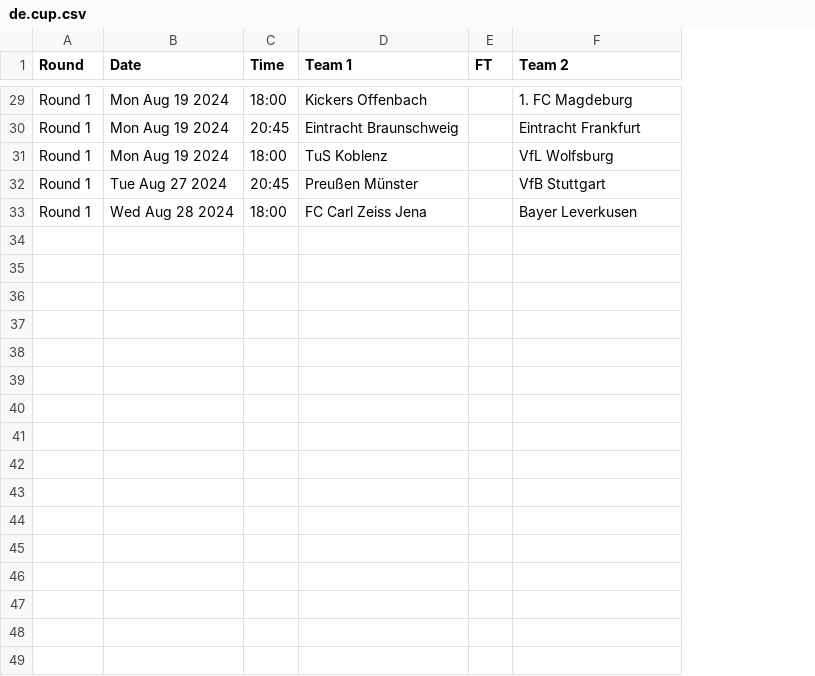
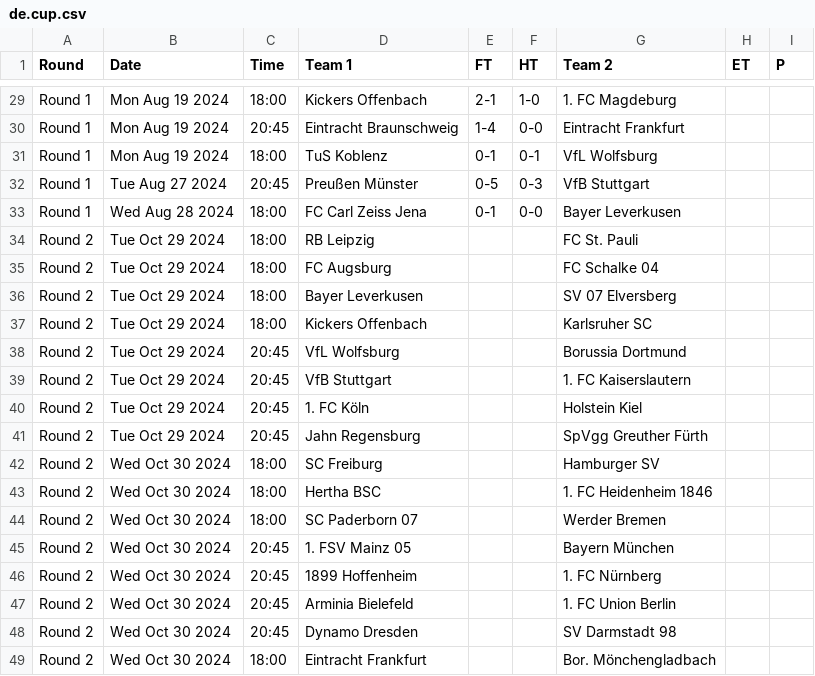
Before and after one commit to footballcsv/cache.wfb, a CSV file: 2024-25/de.cup.csv, drawn as a sheet; only a part is shown, gaps mark what is left out; the diff covers the shown part only; the diff names each change by its address in the sheet, - before the commit and + after, or states it on an @@ line.

```diff
--- a/2024-25/de.cup.csv
+++ b/2024-25/de.cup.csv
+column F (HT), rows 29-33: 1-0 | 0-0 | 0-1 | 0-3 | 0-0
+column H (ET), empty
+column I (P), empty
-E29 (FT): (empty)
+E29 (FT): 2-1
-E30 (FT): (empty)
+E30 (FT): 1-4
-E31 (FT): (empty)
+E31 (FT): 0-1
-E32 (FT): (empty)
+E32 (FT): 0-5
-E33 (FT): (empty)
+E33 (FT): 0-1
+row 34: Round 2 | Tue Oct 29 2024 | 18:00 | RB Leipzig |  |  | FC St. Pauli
+row 35: Round 2 | Tue Oct 29 2024 | 18:00 | FC Augsburg |  |  | FC Schalke 04
+row 36: Round 2 | Tue Oct 29 2024 | 18:00 | Bayer Leverkusen |  |  | SV 07 Elversberg
+row 37: Round 2 | Tue Oct 29 2024 | 18:00 | Kickers Offenbach |  |  | Karlsruher SC
+row 38: Round 2 | Tue Oct 29 2024 | 20:45 | VfL Wolfsburg |  |  | Borussia Dortmund
+row 39: Round 2 | Tue Oct 29 2024 | 20:45 | VfB Stuttgart |  |  | 1. FC Kaiserslautern
+row 40: Round 2 | Tue Oct 29 2024 | 20:45 | 1. FC Köln |  |  | Holstein Kiel
+row 41: Round 2 | Tue Oct 29 2024 | 20:45 | Jahn Regensburg |  |  | SpVgg Greuther Fürth
+row 42: Round 2 | Wed Oct 30 2024 | 18:00 | SC Freiburg |  |  | Hamburger SV
+row 43: Round 2 | Wed Oct 30 2024 | 18:00 | Hertha BSC |  |  | 1. FC Heidenheim 1846
+row 44: Round 2 | Wed Oct 30 2024 | 18:00 | SC Paderborn 07 |  |  | Werder Bremen
+row 45: Round 2 | Wed Oct 30 2024 | 20:45 | 1. FSV Mainz 05 |  |  | Bayern München
+row 46: Round 2 | Wed Oct 30 2024 | 20:45 | 1899 Hoffenheim |  |  | 1. FC Nürnberg
+row 47: Round 2 | Wed Oct 30 2024 | 20:45 | Arminia Bielefeld |  |  | 1. FC Union Berlin
+row 48: Round 2 | Wed Oct 30 2024 | 20:45 | Dynamo Dresden |  |  | SV Darmstadt 98
+row 49: Round 2 | Wed Oct 30 2024 | 18:00 | Eintracht Frankfurt |  |  | Bor. Mönchengladbach
```
Also changed, not shown: 27 edited cells elsewhere in this file, 2023-24/at.1.csv, 2024-25/at.1.csv, 7 other files.
